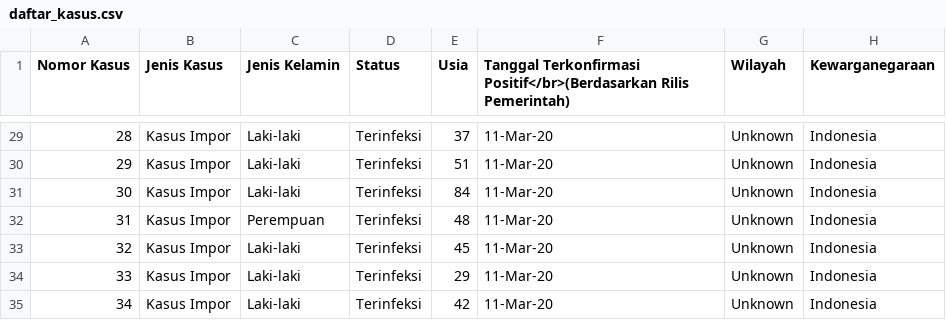
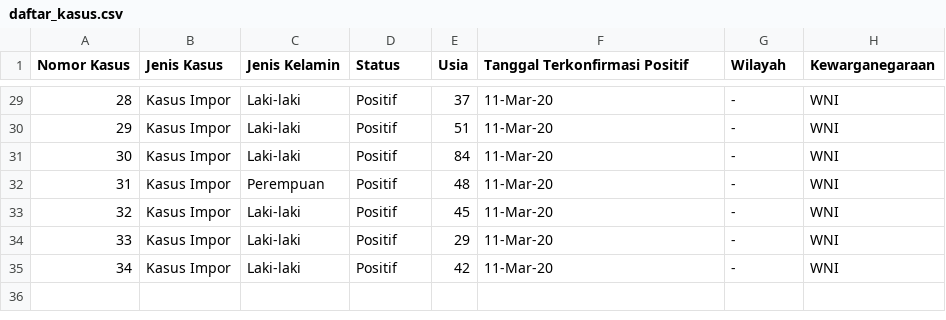
Before and after one commit to idilhaq/covid19ID, a CSV file: daftar_kasus.csv, drawn as a sheet; only a part is shown, gaps mark what is left out; the diff covers the shown part only.

```diff
--- a/daftar_kasus.csv
+++ b/daftar_kasus.csv
@@ -1 +1 @@
-Nomor Kasus;Jenis Kasus;Jenis Kelamin;Status;Usia;Tanggal Terkonfirmasi Positif</br>(Berdasarkan Rilis Pemerintah);Wilayah;Kewarganegaraan
+Nomor Kasus;Jenis Kasus;Jenis Kelamin;Status;Usia;Tanggal Terkonfirmasi Positif;Wilayah;Kewarganegaraan
@@ -29,7 +29,7 @@
-28;Kasus Impor;Laki-laki;Terinfeksi;37;11-Mar-20;Unknown;Indonesia
-29;Kasus Impor;Laki-laki;Terinfeksi;51;11-Mar-20;Unknown;Indonesia
-30;Kasus Impor;Laki-laki;Terinfeksi;84;11-Mar-20;Unknown;Indonesia
-31;Kasus Impor;Perempuan;Terinfeksi;48;11-Mar-20;Unknown;Indonesia
-32;Kasus Impor;Laki-laki;Terinfeksi;45;11-Mar-20;Unknown;Indonesia
-33;Kasus Impor;Laki-laki;Terinfeksi;29;11-Mar-20;Unknown;Indonesia
-34;Kasus Impor;Laki-laki;Terinfeksi;42;11-Mar-20;Unknown;Indonesia
+28;Kasus Impor;Laki-laki;Positif;37;11-Mar-20;-;WNI
+29;Kasus Impor;Laki-laki;Positif;51;11-Mar-20;-;WNI
+30;Kasus Impor;Laki-laki;Positif;84;11-Mar-20;-;WNI
+31;Kasus Impor;Perempuan;Positif;48;11-Mar-20;-;WNI
+32;Kasus Impor;Laki-laki;Positif;45;11-Mar-20;-;WNI
+33;Kasus Impor;Laki-laki;Positif;29;11-Mar-20;-;WNI
+34;Kasus Impor;Laki-laki;Positif;42;11-Mar-20;-;WNI
```
Also changed, not shown: 72 edited cells elsewhere in this file, 2 other files.
